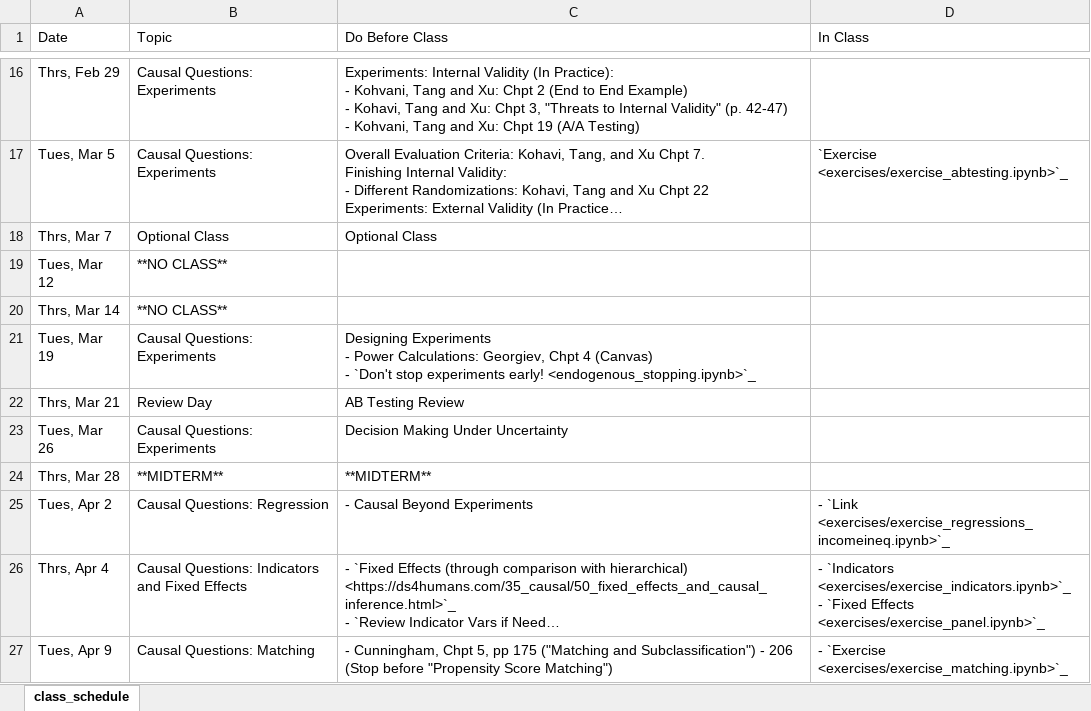
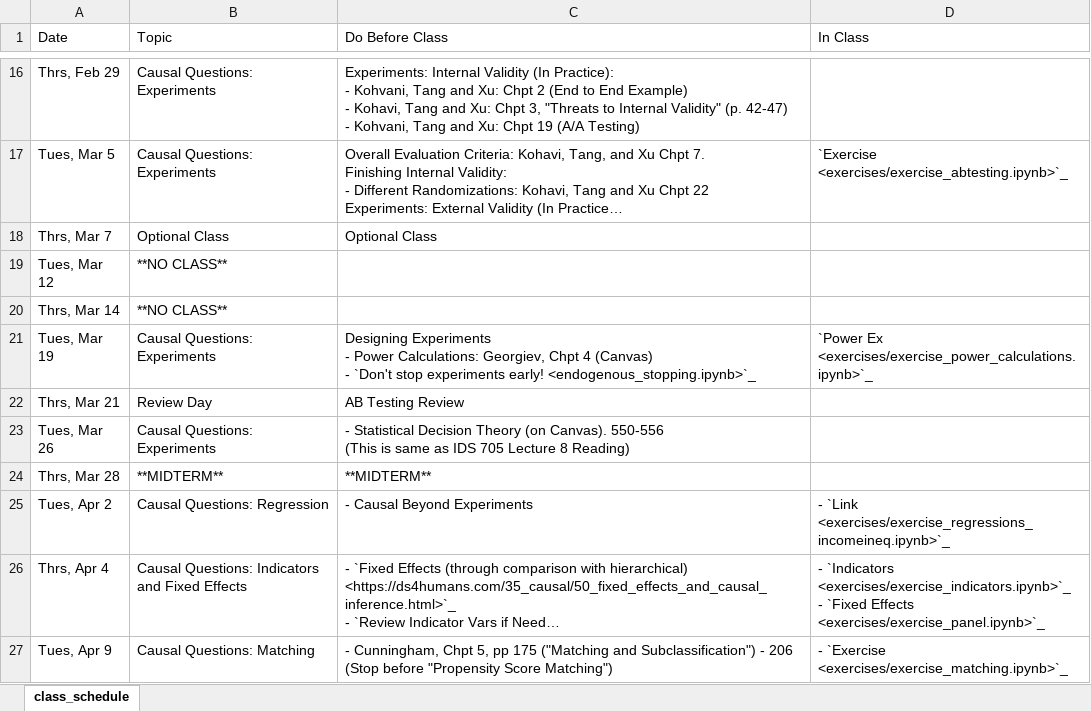
Before and after one commit to nickeubank/unifyingdatascience, an Excel workbook: source/class_schedule_xlsx.xlsx, sheet class_schedule, drawn as a sheet; only a part is shown, gaps mark what is left out; long unchanged cells end in …; values as stored, in another font and other column widths than the file's, no borders; ↵ is a line break in a cell; the diff names each change by its address in the sheet, - before the commit and + after, or states it on an @@ line.

Commit message:
limit reading

```diff
--- a/source/class_schedule_xlsx.xlsx (sheet class_schedule)
+++ b/source/class_schedule_xlsx.xlsx (sheet class_schedule)
-D21 (In Class): (empty)
+D21 (In Class): `Power Ex <exercises/exercise_power_calculations.ipynb>`_
-C23 (Do Before Class): Decision Making Under Uncertainty
+C23 (Do Before Class): - Statistical Decision Theory (on Canvas). 550-556 ↵ (This is same as IDS 705 Lecture 8 Reading)
```
Also changed, not shown: 5 other files.
